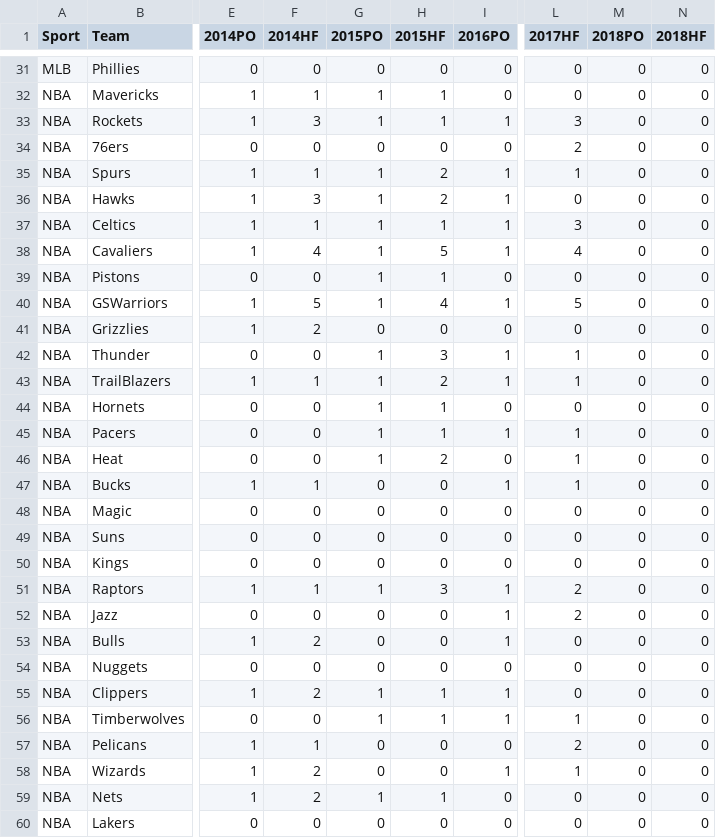
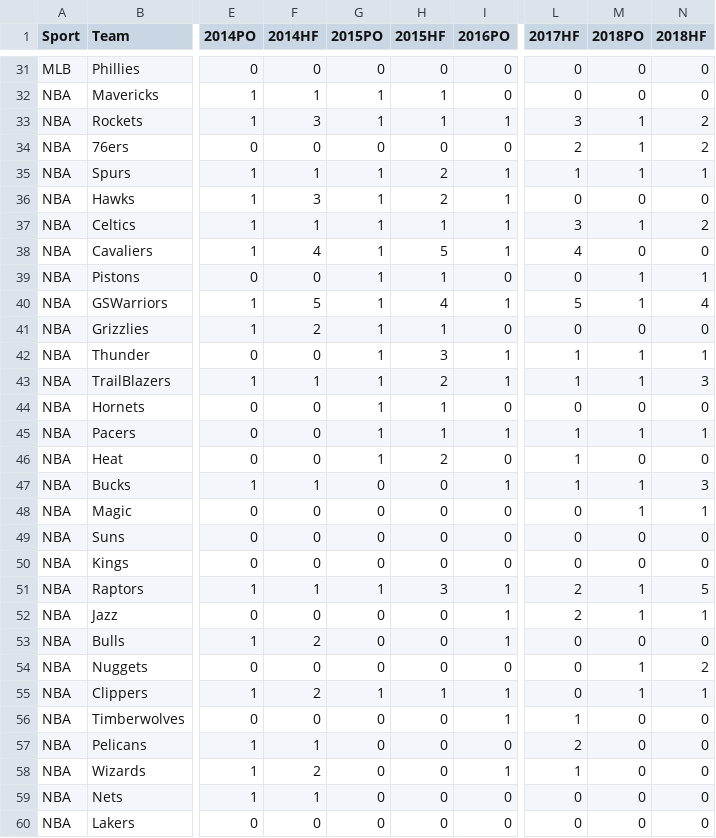
Before and after one commit to ltwalt/espnsports, a CSV file: ESPNSportsAnalytics.csv, drawn as a sheet; only a part is shown, gaps mark what is left out; the diff covers the shown part only; the diff names each change by its address in the sheet, - before the commit and + after, or states it on an @@ line.

```diff
--- a/ESPNSportsAnalytics.csv
+++ b/ESPNSportsAnalytics.csv
-M33:M35 (2018PO): 0
+M33:M35 (2018PO): 1
-N33:N34 (2018HF): 0
+N33:N34 (2018HF): 2
-N35 (2018HF): 0
+N35 (2018HF): 1
-M37 (2018PO): 0
+M37 (2018PO): 1
-N37 (2018HF): 0
+N37 (2018HF): 2
-M39:M40 (2018PO): 0
+M39:M40 (2018PO): 1
-N39 (2018HF): 0
+N39 (2018HF): 1
-N40 (2018HF): 0
+N40 (2018HF): 4
-G41 (2015PO): 0
+G41 (2015PO): 1
-H41 (2015HF): 0
+H41 (2015HF): 1
-M42:M43 (2018PO): 0
+M42:M43 (2018PO): 1
-N42 (2018HF): 0
+N42 (2018HF): 1
-N43 (2018HF): 0
+N43 (2018HF): 3
-M45 (2018PO): 0
+M45 (2018PO): 1
-N45 (2018HF): 0
+N45 (2018HF): 1
-M47:M48 (2018PO): 0
+M47:M48 (2018PO): 1
-N47 (2018HF): 0
+N47 (2018HF): 3
-N48 (2018HF): 0
+N48 (2018HF): 1
-M51:M52 (2018PO): 0
+M51:M52 (2018PO): 1
-N51 (2018HF): 0
+N51 (2018HF): 5
-N52 (2018HF): 0
+N52 (2018HF): 1
-M54:M55 (2018PO): 0
+M54:M55 (2018PO): 1
-N54 (2018HF): 0
+N54 (2018HF): 2
-N55 (2018HF): 0
+N55 (2018HF): 1
-G56 (2015PO): 1
+G56 (2015PO): 0
-H56 (2015HF): 1
+H56 (2015HF): 0
-F59 (2014HF): 2
+F59 (2014HF): 1
-G59 (2015PO): 1
+G59 (2015PO): 0
-H59 (2015HF): 1
+H59 (2015HF): 0
```
Also changed, not shown: 34 edited cells elsewhere in this file, 8 other files.
